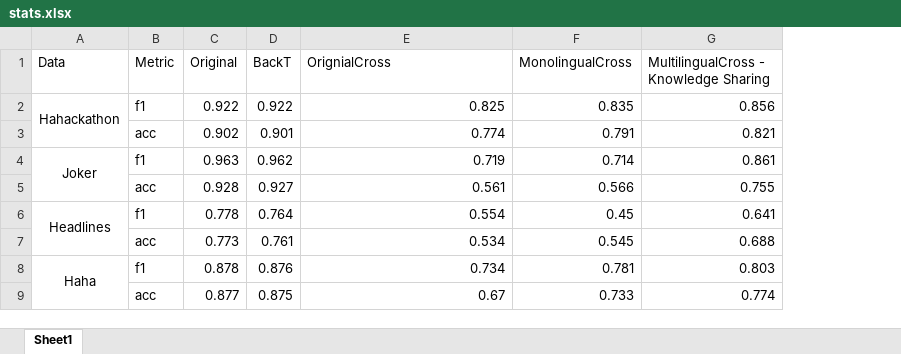
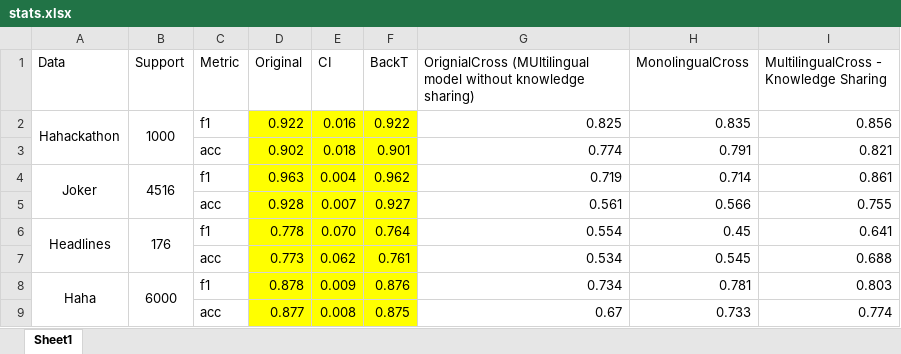
Before and after one commit to labadier/Humor, an Excel workbook: stats.xlsx, sheet Sheet1, drawn as a sheet; values as stored, in another font and other column widths than the file's, no borders; addresses are those after the commit; the diff names each change by its address in the sheet, - before the commit and + after, or states it on an @@ line.

```diff
--- a/stats.xlsx (sheet Sheet1)
+++ b/stats.xlsx (sheet Sheet1)
+column B (Support), rows 2-8: 1000 |  | 4516 |  | 176 |  | 6000
+column E (CI), rows 2-9: 0.016 | 0.018 | 0.004 | 0.007 | 0.070 | 0.062 | 0.009 | 0.008
-G1: OrignialCross
+G1: OrignialCross (MUltilingual model without knowledge sharing)
-D2:D9 fill: none
+D2:D9 fill: #FFFF00
-F2:F9 fill: none
+F2:F9 fill: #FFFF00
```
Also changed, not shown: 3 other files.
